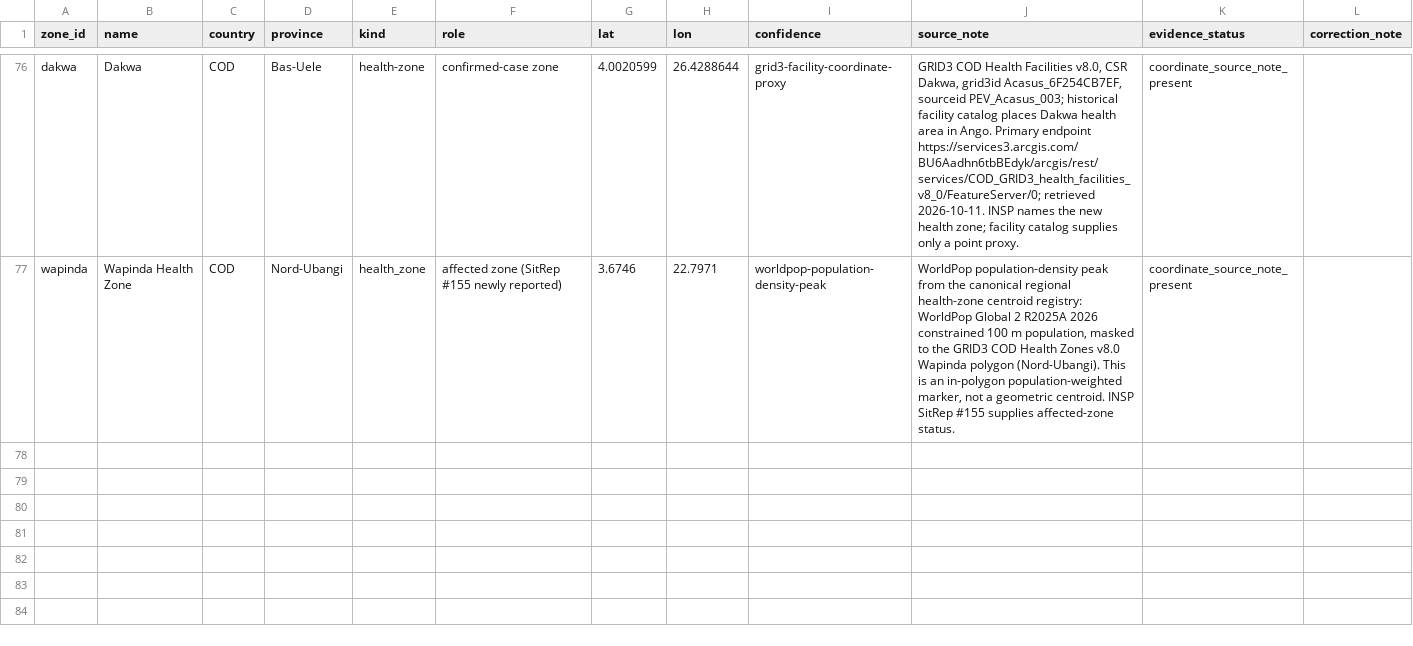
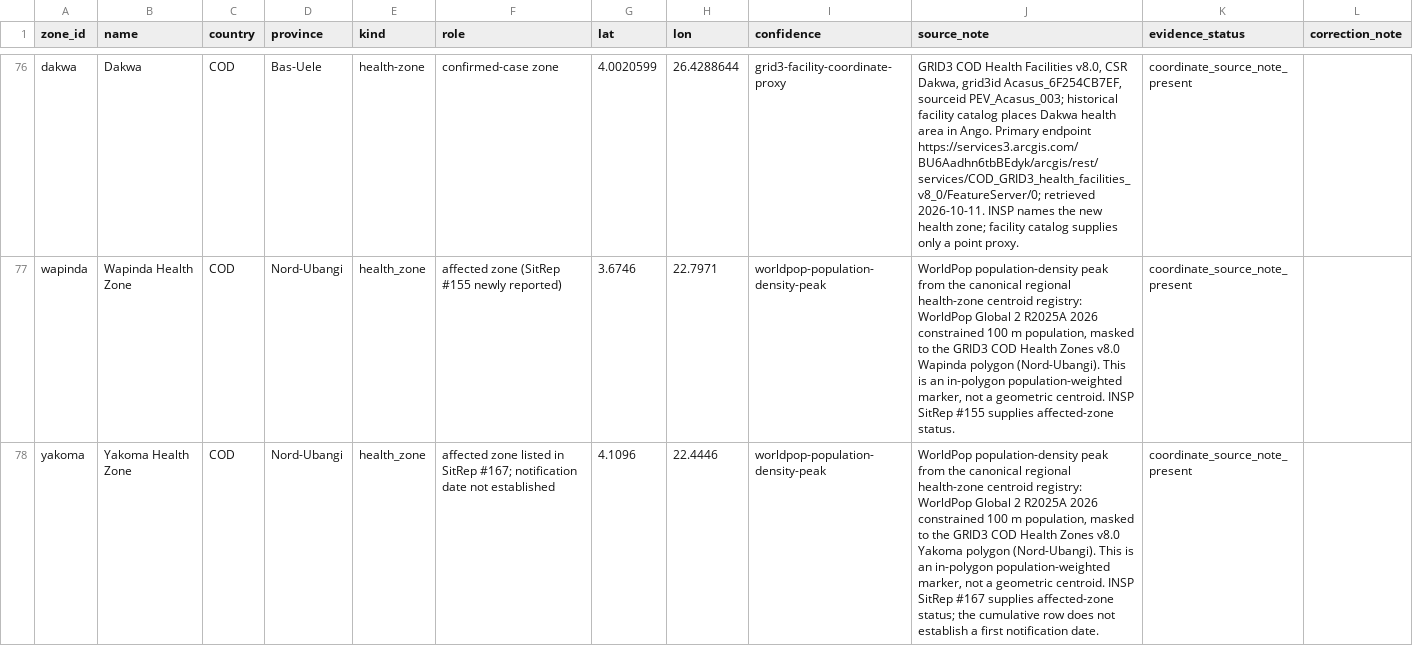
Before and after one commit to ArcedeDev/bdbv-2026-lovs, a CSV file: deliverables/public-health-dataset/zones.csv, drawn as a sheet; only a part is shown, gaps mark what is left out; the diff names each change by its address in the sheet, - before the commit and + after, or states it on an @@ line.

```diff
--- a/deliverables/public-health-dataset/zones.csv
+++ b/deliverables/public-health-dataset/zones.csv
+row 78: yakoma | Yakoma Health Zone | COD | Nord-Ubangi | health_zone | affected zone listed in SitRep #167; notification date not established | 4.1096 | 22.4446 | worldpop-population-density-peak | WorldPop population-density peak from the canonical regional health-zone centroid registry: WorldPop Global 2 R2025A 2026 constrained 100 m population, masked to the GRID3 COD Health Zones v8.0 Yakoma polygon (Nord-Ubangi). This is an in-polygon population-weighted marker, not a geometric centroid. INSP SitRep #167 supplies affected-zone status; the cumulative row does not establish a first notification date. | coordinate_source_note_present
```
Also changed, not shown: deliverables/public-health-dataset/model_outputs.csv, deliverables/public-health-dataset/public_claim_audit.csv, 50 other files.
